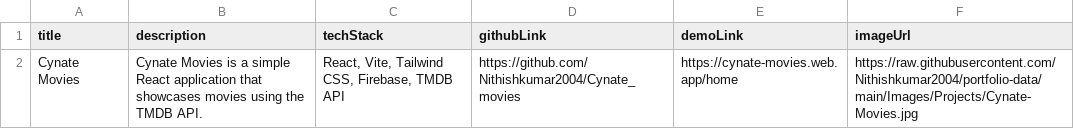
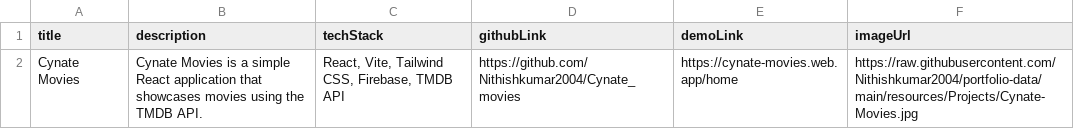
Before and after one commit to Nithishkumar2004/portfolio-data, a CSV file: projects.csv, drawn as a sheet.

```diff
--- a/projects.csv
+++ b/projects.csv
@@ -1,2 +1,2 @@
 title,description,techStack,githubLink,demoLink,imageUrl
-Cynate Movies,Cynate Movies is a simple React application that showcases movies using the TMDB API.,"React, Vite, Tailwind CSS, Firebase, TMDB API",https://github.com/Nithishkumar2004/Cynate_movies,https://cynate-movies.web.app/home,https://raw.githubusercontent.com/Nithishkumar2004/portfolio-data/main/Images/Projects/Cynate-Movies.jpg
+Cynate Movies,Cynate Movies is a simple React application that showcases movies using the TMDB API.,"React, Vite, Tailwind CSS, Firebase, TMDB API",https://github.com/Nithishkumar2004/Cynate_movies,https://cynate-movies.web.app/home,https://raw.githubusercontent.com/Nithishkumar2004/portfolio-data/main/resources/Projects/Cynate-Movies.jpg
```
Also changed, not shown: certifications.csv, 9 other files.
